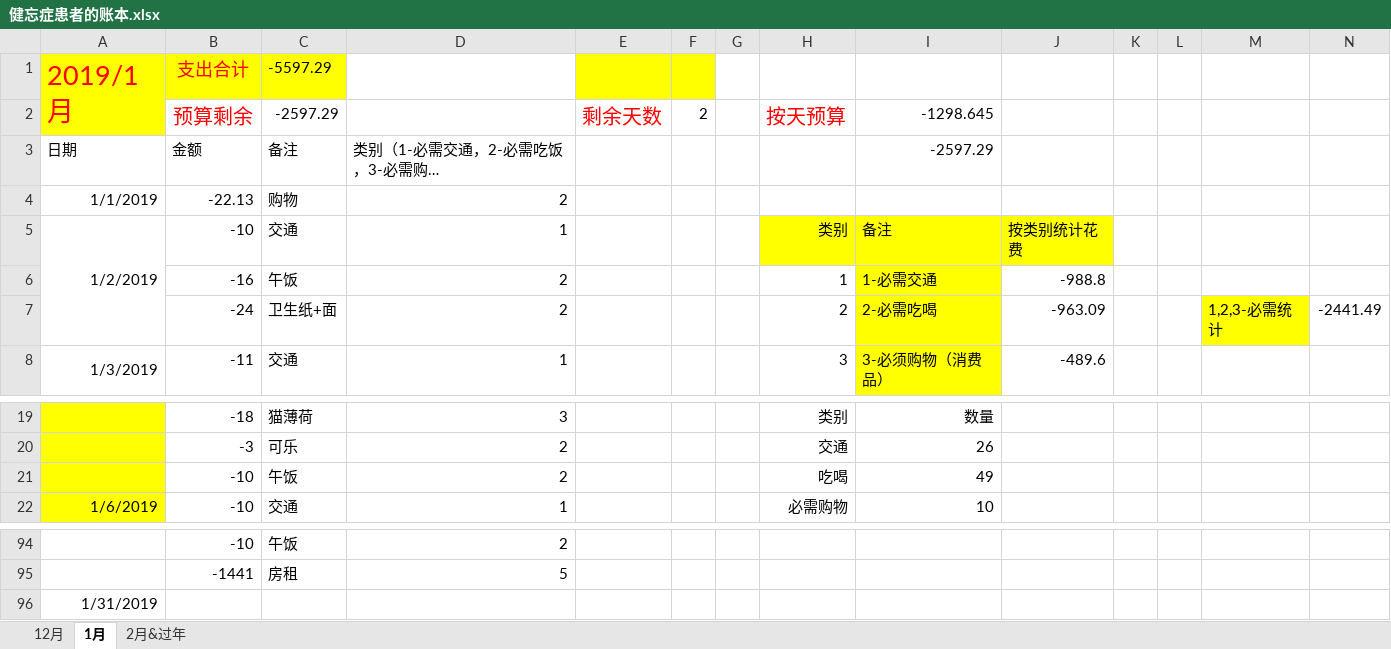
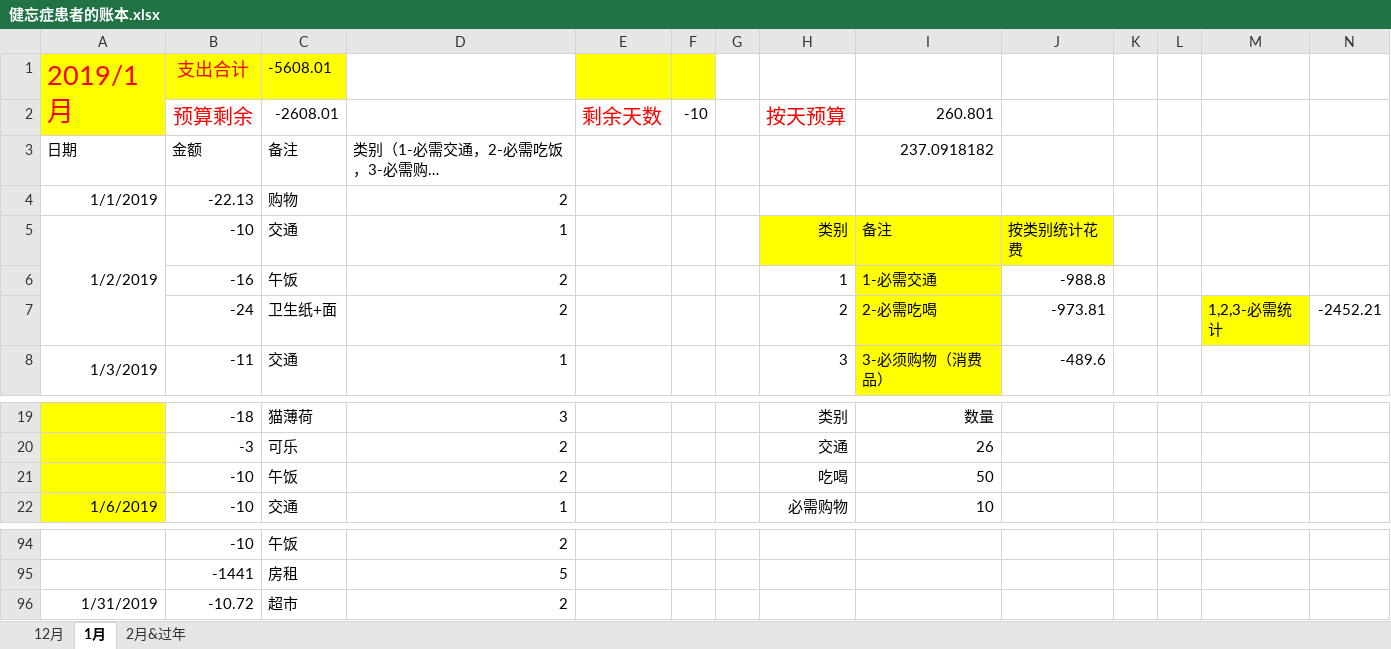
Before and after one commit to sxlcjqq/-, an Excel workbook: 健忘症患者的账本.xlsx, sheet 1月, drawn as a sheet; only a part is shown, gaps mark what is left out; long unchanged cells end in …; values as stored, in another font and other column widths than the file's, no borders; removed rows and columns are numbered as before the commit, all else as after; the diff names each change by its address in the sheet, - before the commit and + after, or states it on an @@ line.

```diff
--- a/健忘症患者的账本.xlsx (sheet 1月)
+++ b/健忘症患者的账本.xlsx (sheet 1月)
-C1: -5597.29
+C1: -5608.01
-C2: -2597.29
+C2: -2608.01
-F2: 2
+F2: -10
-I2: -1298.645
+I2: 260.801
-I3: -2597.29
+I3: 237.0918182
-J7: -963.09
+J7: -973.81
-N7: -2441.49
+N7: -2452.21
-I21: 49
+I21: 50
-row 96: 1/31/2019
+row 96: 1/31/2019 | -10.72 | 超市 | 2
```
Also changed, not shown: sheet 2月&过年, sheet 12月, littlechi0822.xlsx, 1 other file.
